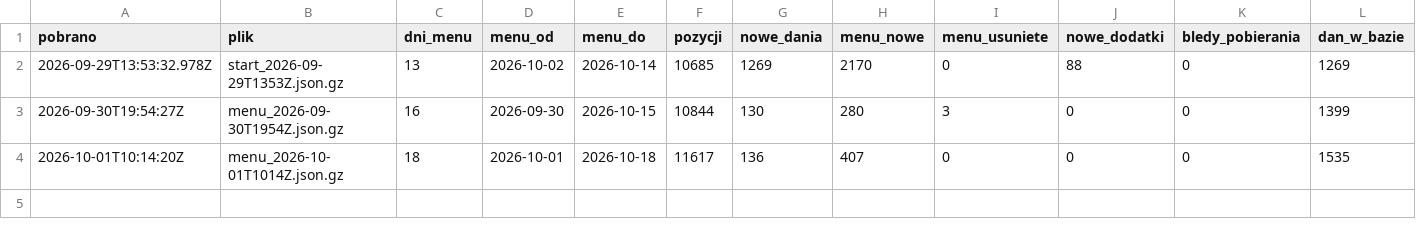
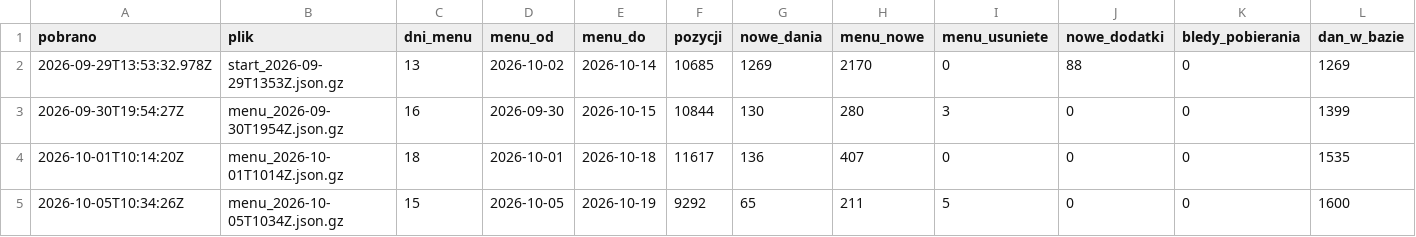
Before and after one commit to Mysttic/mysttic-diets, a CSV file: data/log.csv, drawn as a sheet; the diff names each change by its address in the sheet, - before the commit and + after, or states it on an @@ line.

```diff
--- a/data/log.csv
+++ b/data/log.csv
+row 5: 2026-10-05T10:34:26Z | menu_2026-10-05T1034Z.json.gz | 15 | 2026-10-05 | 2026-10-19 | 9292 | 65 | 211 | 5 | 0 | 0 | 1600
```
Also changed, not shown: data/diety.csv, data/dodatki.csv, 7 other files.
